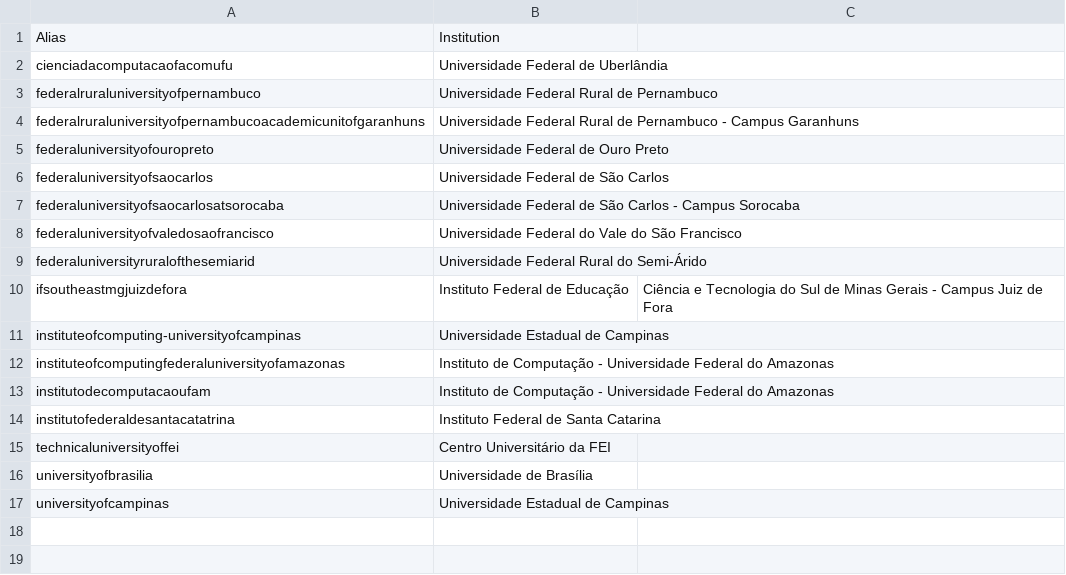
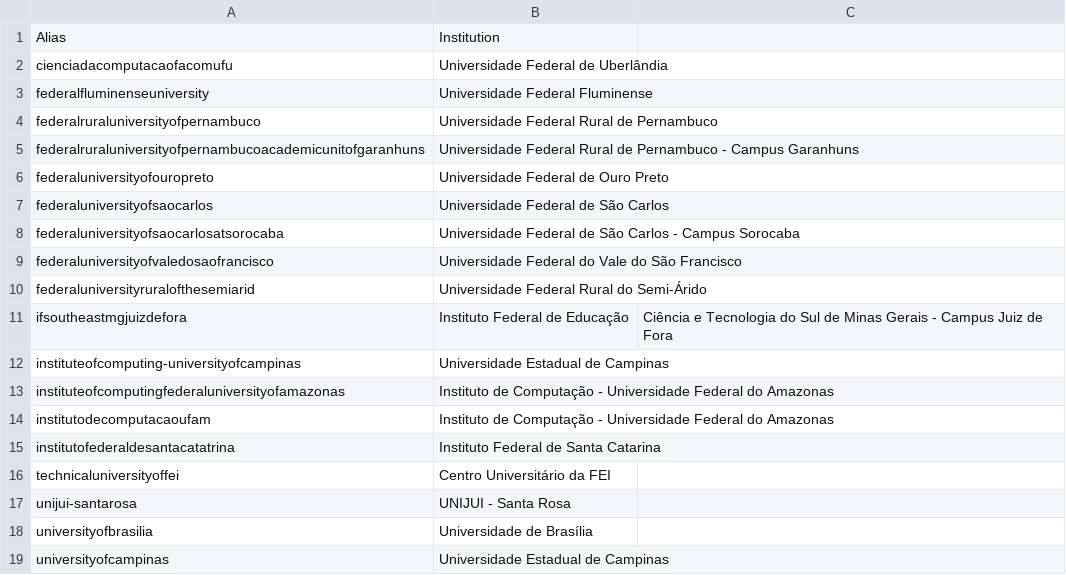
Before and after one commit to gnramos/maratona-site, a CSV file: src/aliases.csv, drawn as a sheet.

```diff
--- a/src/aliases.csv
+++ b/src/aliases.csv
@@ -2,2 +2,3 @@ Alias,Institution
 cienciadacomputacaofacomufu,Universidade Federal de Uberlândia
+federalfluminenseuniversity,Universidade Federal Fluminense
 federalruraluniversityofpernambuco,Universidade Federal Rural de Pernambuco
@@ -15,2 +16,3 @@ institutofederaldesantacatatrina,Instituto Federal de Santa Catarina
 technicaluniversityoffei,Centro Universitário da FEI
+unijui-santarosa,UNIJUI - Santa Rosa
 universityofbrasilia,Universidade de Brasília
```
Also changed, not shown: 4 other files.
